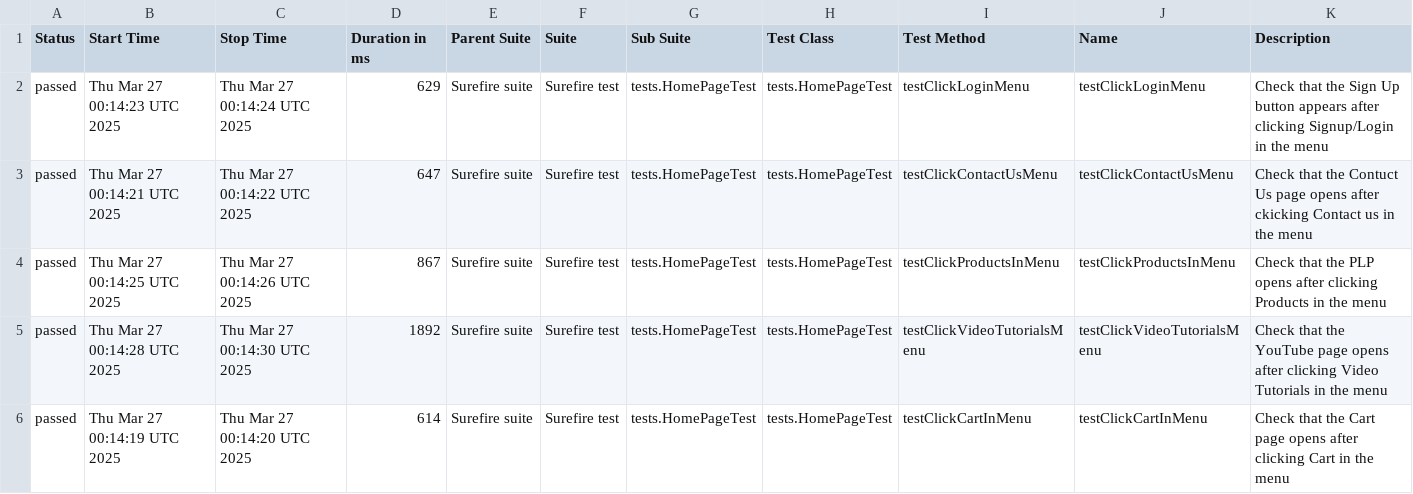
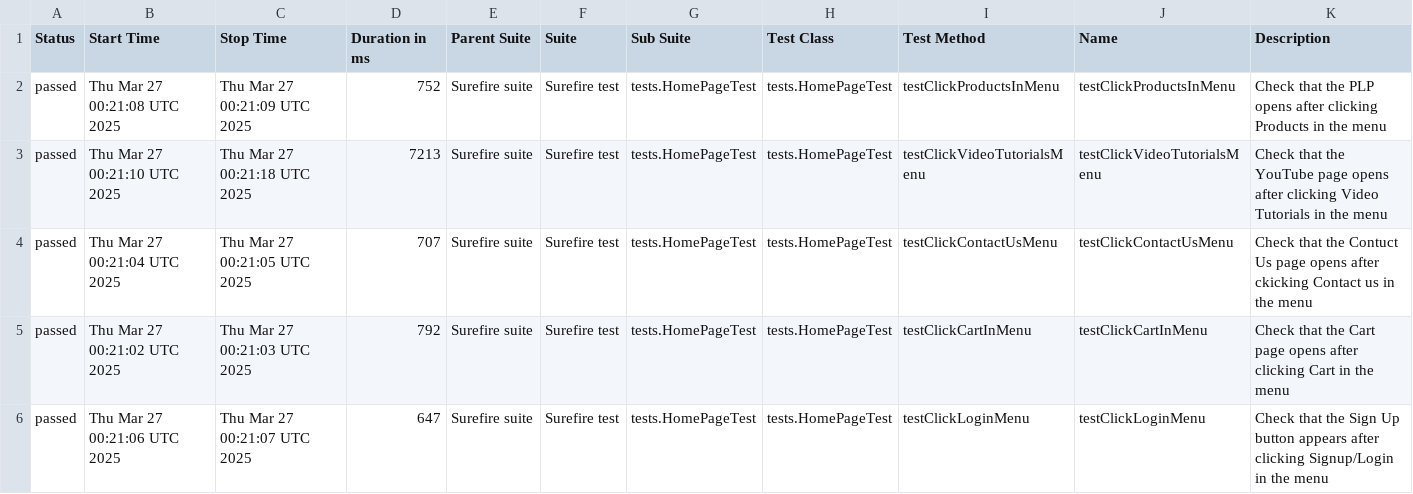
Before and after one commit to alevtinasemeniuk/web-ecommerce-automation, a CSV file: data/suites.csv, drawn as a sheet.

```diff
--- a/data/suites.csv
+++ b/data/suites.csv
@@ -1,6 +1,6 @@
 "Status","Start Time","Stop Time","Duration in ms","Parent Suite","Suite","Sub Suite","Test Class","Test Method","Name","Description"
-"passed","Thu Mar 27 00:14:23 UTC 2025","Thu Mar 27 00:14:24 UTC 2025","629","Surefire suite","Surefire test","tests.HomePageTest","tests.HomePageTest","testClickLoginMenu","testClickLoginMenu","Check that the Sign Up button appears after clicking Signup/Login in the menu"
-"passed","Thu Mar 27 00:14:21 UTC 2025","Thu Mar 27 00:14:22 UTC 2025","647","Surefire suite","Surefire test","tests.HomePageTest","tests.HomePageTest","testClickContactUsMenu","testClickContactUsMenu","Check that the Contuct Us page opens after ckicking Contact us in the menu"
-"passed","Thu Mar 27 00:14:25 UTC 2025","Thu Mar 27 00:14:26 UTC 2025","867","Surefire suite","Surefire test","tests.HomePageTest","tests.HomePageTest","testClickProductsInMenu","testClickProductsInMenu","Check that the PLP opens after clicking Products in the menu"
-"passed","Thu Mar 27 00:14:28 UTC 2025","Thu Mar 27 00:14:30 UTC 2025","1892","Surefire suite","Surefire test","tests.HomePageTest","tests.HomePageTest","testClickVideoTutorialsMenu","testClickVideoTutorialsMenu","Check that the YouTube page opens after clicking Video Tutorials in the menu"
-"passed","Thu Mar 27 00:14:19 UTC 2025","Thu Mar 27 00:14:20 UTC 2025","614","Surefire suite","Surefire test","tests.HomePageTest","tests.HomePageTest","testClickCartInMenu","testClickCartInMenu","Check that the Cart page opens after clicking Cart in the menu"
+"passed","Thu Mar 27 00:21:08 UTC 2025","Thu Mar 27 00:21:09 UTC 2025","752","Surefire suite","Surefire test","tests.HomePageTest","tests.HomePageTest","testClickProductsInMenu","testClickProductsInMenu","Check that the PLP opens after clicking Products in the menu"
+"passed","Thu Mar 27 00:21:10 UTC 2025","Thu Mar 27 00:21:18 UTC 2025","7213","Surefire suite","Surefire test","tests.HomePageTest","tests.HomePageTest","testClickVideoTutorialsMenu","testClickVideoTutorialsMenu","Check that the YouTube page opens after clicking Video Tutorials in the menu"
+"passed","Thu Mar 27 00:21:04 UTC 2025","Thu Mar 27 00:21:05 UTC 2025","707","Surefire suite","Surefire test","tests.HomePageTest","tests.HomePageTest","testClickContactUsMenu","testClickContactUsMenu","Check that the Contuct Us page opens after ckicking Contact us in the menu"
+"passed","Thu Mar 27 00:21:02 UTC 2025","Thu Mar 27 00:21:03 UTC 2025","792","Surefire suite","Surefire test","tests.HomePageTest","tests.HomePageTest","testClickCartInMenu","testClickCartInMenu","Check that the Cart page opens after clicking Cart in the menu"
+"passed","Thu Mar 27 00:21:06 UTC 2025","Thu Mar 27 00:21:07 UTC 2025","647","Surefire suite","Surefire test","tests.HomePageTest","tests.HomePageTest","testClickLoginMenu","testClickLoginMenu","Check that the Sign Up button appears after clicking Signup/Login in the menu"
```
Also changed, not shown: 18 other files.
